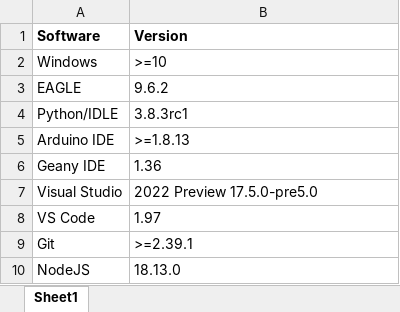
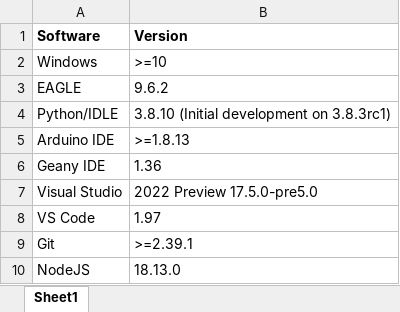
Before and after one commit to yadavlabs/open-source-rat-behavior, an Excel workbook: docs/Software Versions.xlsx, sheet Sheet1, drawn as a sheet; values as stored, in another font and other column widths than the file's, no borders; table styles not drawn; the diff names each change by its address in the sheet, - before the commit and + after, or states it on an @@ line.

Commit message:
Added batch files for automatically running frontend and backend. Updated README and verified a few python/package versioning requirements.

```diff
--- a/docs/Software Versions.xlsx (sheet Sheet1)
+++ b/docs/Software Versions.xlsx (sheet Sheet1)
-B4 (Version): 3.8.3rc1
+B4 (Version): 3.8.10 (Initial development on 3.8.3rc1)
```
Also changed, not shown: 3 other files.
